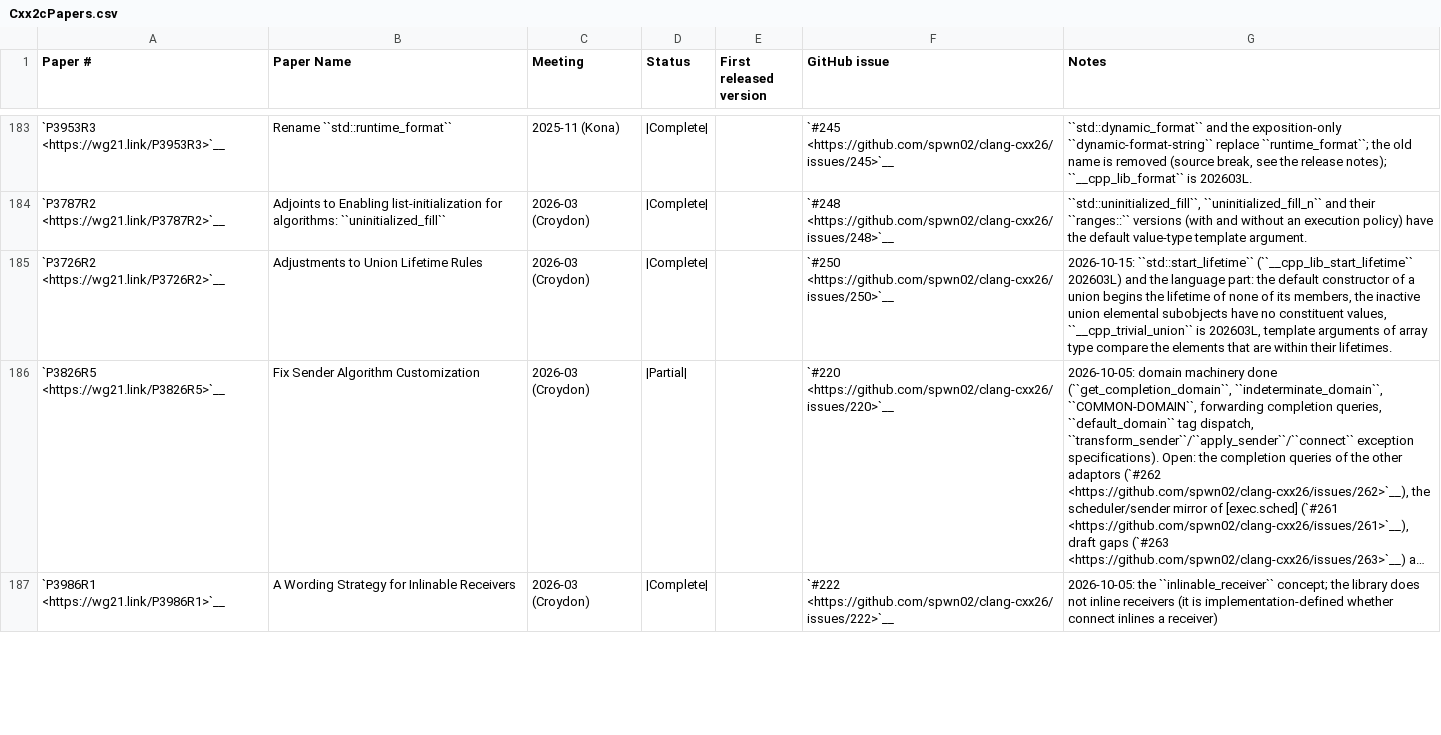
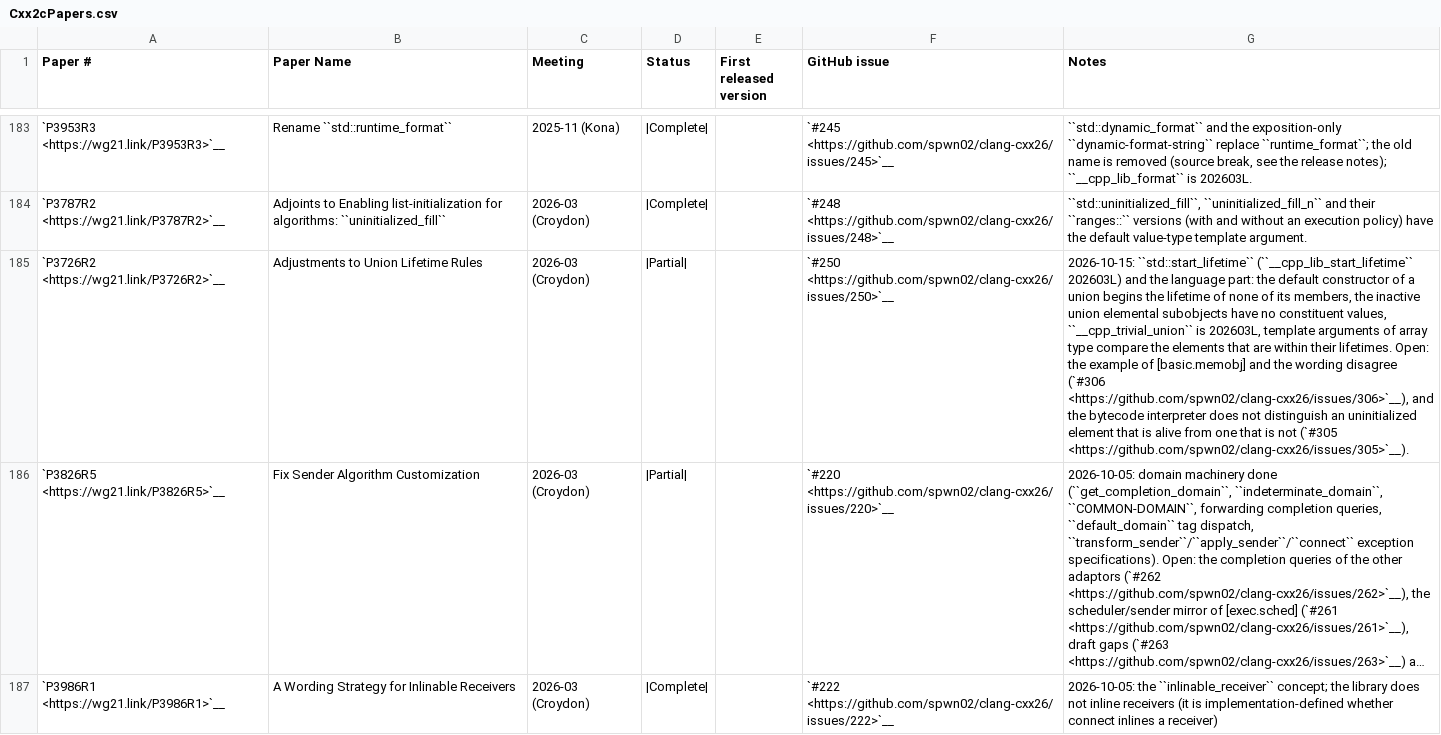
Before and after one commit to spwn02/clang-cxx26, a CSV file: libcxx/docs/Status/Cxx2cPapers.csv, drawn as a sheet; only a part is shown, gaps mark what is left out; long unchanged cells end in …; the diff names each change by its address in the sheet, - before the commit and + after, or states it on an @@ line.

Commit message:
[clang] the constituent-value check leaves out only the union array elements that are not within their lifetimes, not the ones that are alive with an erroneous value; P3726R2 is Partial until #305 and #306 are settled (#250)

```diff
--- a/libcxx/docs/Status/Cxx2cPapers.csv
+++ b/libcxx/docs/Status/Cxx2cPapers.csv
-D185 (Status): |Complete|
+D185 (Status): |Partial|
-G185 (Notes): …their lifetimes.
+G185 (Notes): …their lifetimes. Open: the example of [basic.memobj] and the wording disagree (`#306 <https://github.com/spwn02/clang-cxx26/issues/306>`__), and the bytecode interpreter does not distinguish an uninitialized element that is alive from one that is not (`#305 <https://github.com/spwn02/clang-cxx26/issues/305>`__).
```
Also changed, not shown: 2 other files.
